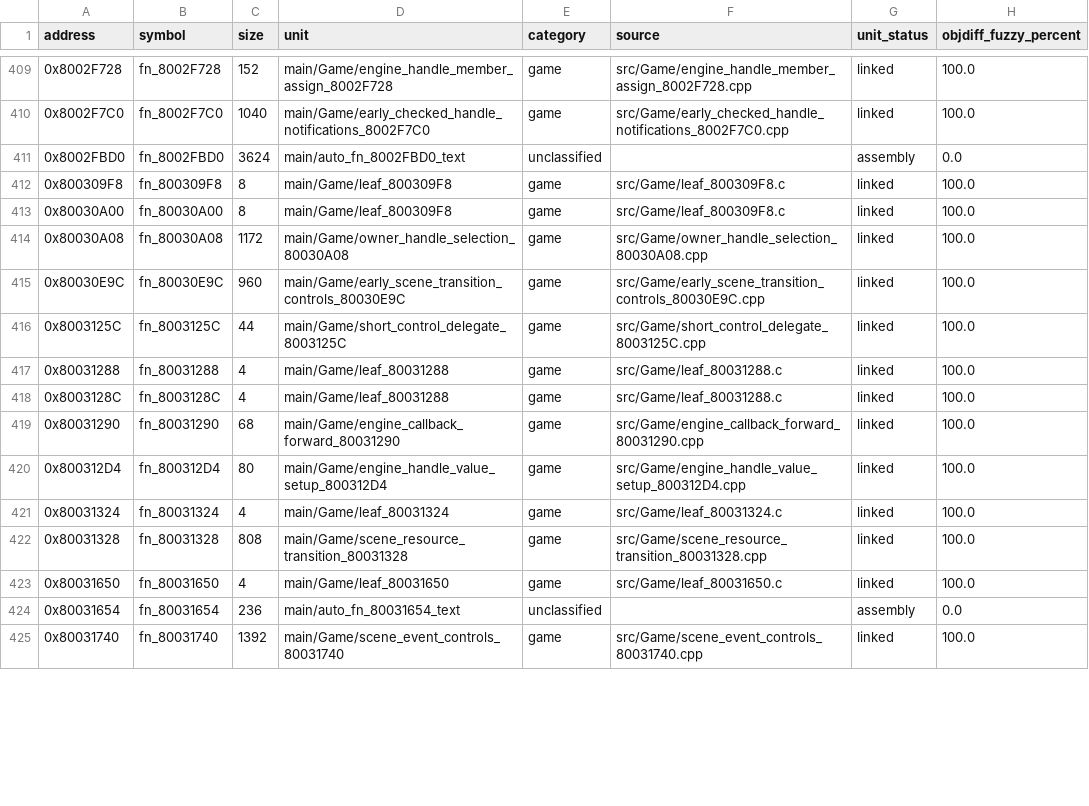
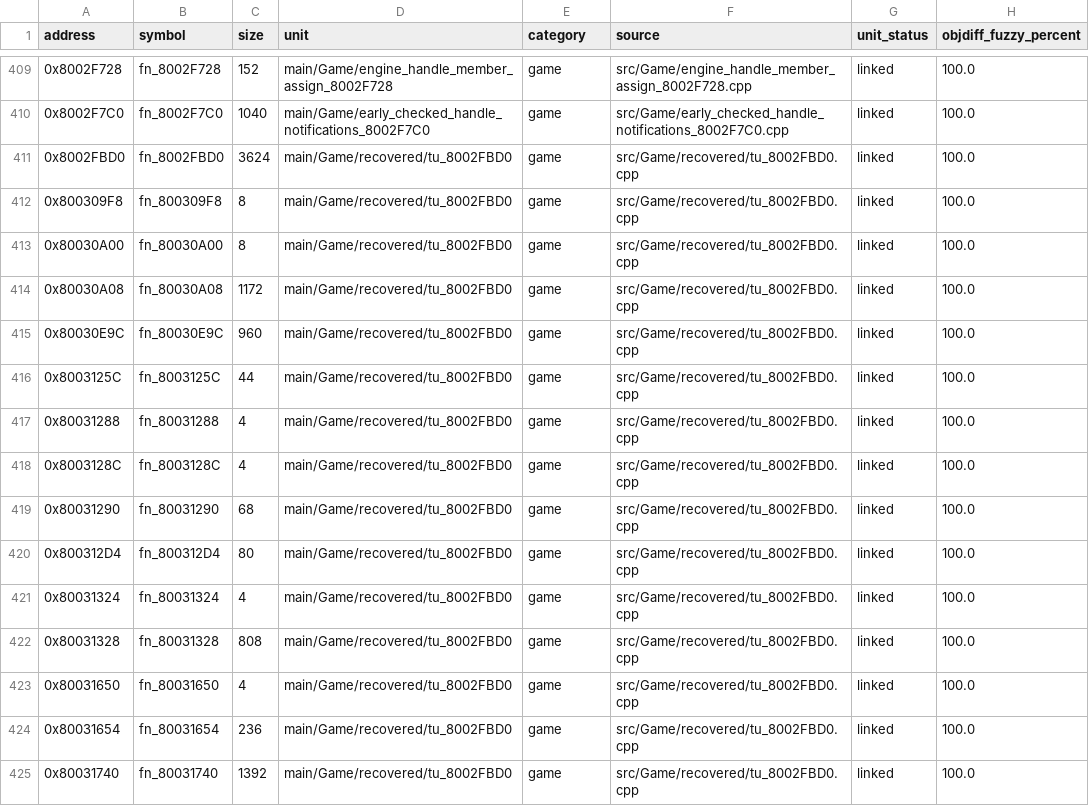
Before and after one commit to eigenstuffs/rotfd, a CSV file: progress/GSQE78-functions.csv, drawn as a sheet; only a part is shown, gaps mark what is left out; the diff covers the shown part only.

```diff
--- a/progress/GSQE78-functions.csv
+++ b/progress/GSQE78-functions.csv
@@ -410,16 +410,16 @@ address,symbol,size,unit,category,source,unit_status,objdiff_fuzzy_percent
 0x8002F7C0,fn_8002F7C0,1040,main/Game/early_checked_handle_notifications_8002F7C0,game,src/Game/early_checked_handle_notifications_8002F7C0.cpp,linked,100.0
-0x8002FBD0,fn_8002FBD0,3624,main/auto_fn_8002FBD0_text,unclassified,,assembly,0.0
-0x800309F8,fn_800309F8,8,main/Game/leaf_800309F8,game,src/Game/leaf_800309F8.c,linked,100.0
-0x80030A00,fn_80030A00,8,main/Game/leaf_800309F8,game,src/Game/leaf_800309F8.c,linked,100.0
-0x80030A08,fn_80030A08,1172,main/Game/owner_handle_selection_80030A08,game,src/Game/owner_handle_selection_80030A08.cpp,linked,100.0
-0x80030E9C,fn_80030E9C,960,main/Game/early_scene_transition_controls_80030E9C,game,src/Game/early_scene_transition_controls_80030E9C.cpp,linked,100.0
-0x8003125C,fn_8003125C,44,main/Game/short_control_delegate_8003125C,game,src/Game/short_control_delegate_8003125C.cpp,linked,100.0
-0x80031288,fn_80031288,4,main/Game/leaf_80031288,game,src/Game/leaf_80031288.c,linked,100.0
-0x8003128C,fn_8003128C,4,main/Game/leaf_80031288,game,src/Game/leaf_80031288.c,linked,100.0
-0x80031290,fn_80031290,68,main/Game/engine_callback_forward_80031290,game,src/Game/engine_callback_forward_80031290.cpp,linked,100.0
-0x800312D4,fn_800312D4,80,main/Game/engine_handle_value_setup_800312D4,game,src/Game/engine_handle_value_setup_800312D4.cpp,linked,100.0
-0x80031324,fn_80031324,4,main/Game/leaf_80031324,game,src/Game/leaf_80031324.c,linked,100.0
-0x80031328,fn_80031328,808,main/Game/scene_resource_transition_80031328,game,src/Game/scene_resource_transition_80031328.cpp,linked,100.0
-0x80031650,fn_80031650,4,main/Game/leaf_80031650,game,src/Game/leaf_80031650.c,linked,100.0
-0x80031654,fn_80031654,236,main/auto_fn_80031654_text,unclassified,,assembly,0.0
-0x80031740,fn_80031740,1392,main/Game/scene_event_controls_80031740,game,src/Game/scene_event_controls_80031740.cpp,linked,100.0
+0x8002FBD0,fn_8002FBD0,3624,main/Game/recovered/tu_8002FBD0,game,src/Game/recovered/tu_8002FBD0.cpp,linked,100.0
+0x800309F8,fn_800309F8,8,main/Game/recovered/tu_8002FBD0,game,src/Game/recovered/tu_8002FBD0.cpp,linked,100.0
+0x80030A00,fn_80030A00,8,main/Game/recovered/tu_8002FBD0,game,src/Game/recovered/tu_8002FBD0.cpp,linked,100.0
+0x80030A08,fn_80030A08,1172,main/Game/recovered/tu_8002FBD0,game,src/Game/recovered/tu_8002FBD0.cpp,linked,100.0
+0x80030E9C,fn_80030E9C,960,main/Game/recovered/tu_8002FBD0,game,src/Game/recovered/tu_8002FBD0.cpp,linked,100.0
+0x8003125C,fn_8003125C,44,main/Game/recovered/tu_8002FBD0,game,src/Game/recovered/tu_8002FBD0.cpp,linked,100.0
+0x80031288,fn_80031288,4,main/Game/recovered/tu_8002FBD0,game,src/Game/recovered/tu_8002FBD0.cpp,linked,100.0
+0x8003128C,fn_8003128C,4,main/Game/recovered/tu_8002FBD0,game,src/Game/recovered/tu_8002FBD0.cpp,linked,100.0
+0x80031290,fn_80031290,68,main/Game/recovered/tu_8002FBD0,game,src/Game/recovered/tu_8002FBD0.cpp,linked,100.0
+0x800312D4,fn_800312D4,80,main/Game/recovered/tu_8002FBD0,game,src/Game/recovered/tu_8002FBD0.cpp,linked,100.0
+0x80031324,fn_80031324,4,main/Game/recovered/tu_8002FBD0,game,src/Game/recovered/tu_8002FBD0.cpp,linked,100.0
+0x80031328,fn_80031328,808,main/Game/recovered/tu_8002FBD0,game,src/Game/recovered/tu_8002FBD0.cpp,linked,100.0
+0x80031650,fn_80031650,4,main/Game/recovered/tu_8002FBD0,game,src/Game/recovered/tu_8002FBD0.cpp,linked,100.0
+0x80031654,fn_80031654,236,main/Game/recovered/tu_8002FBD0,game,src/Game/recovered/tu_8002FBD0.cpp,linked,100.0
+0x80031740,fn_80031740,1392,main/Game/recovered/tu_8002FBD0,game,src/Game/recovered/tu_8002FBD0.cpp,linked,100.0
```
Also changed, not shown: 27 edited cells elsewhere in this file, 24 other files.
